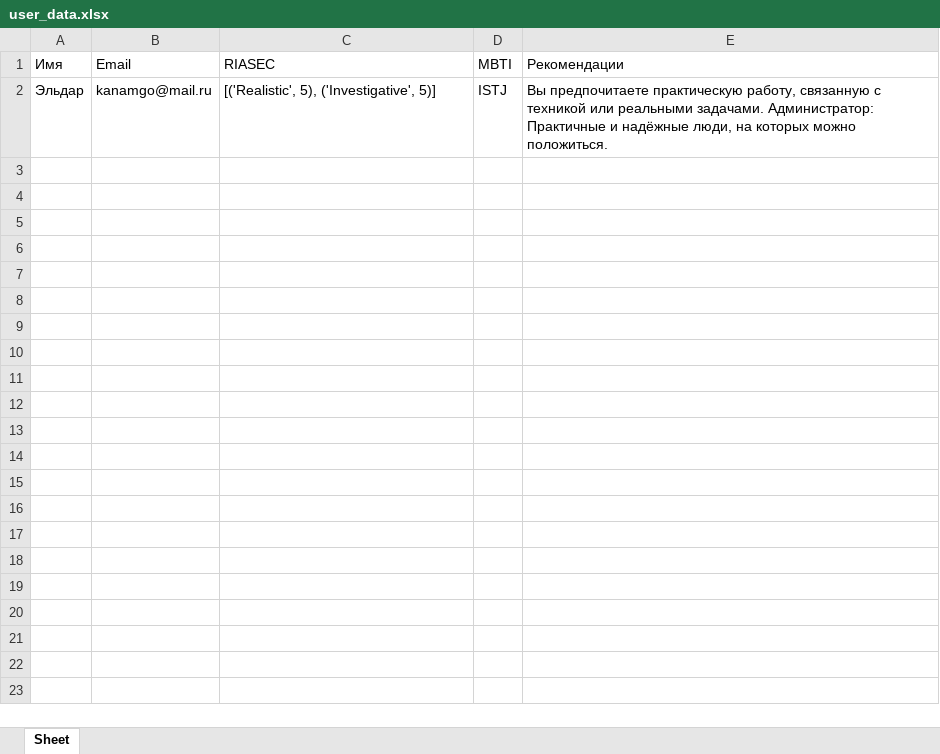
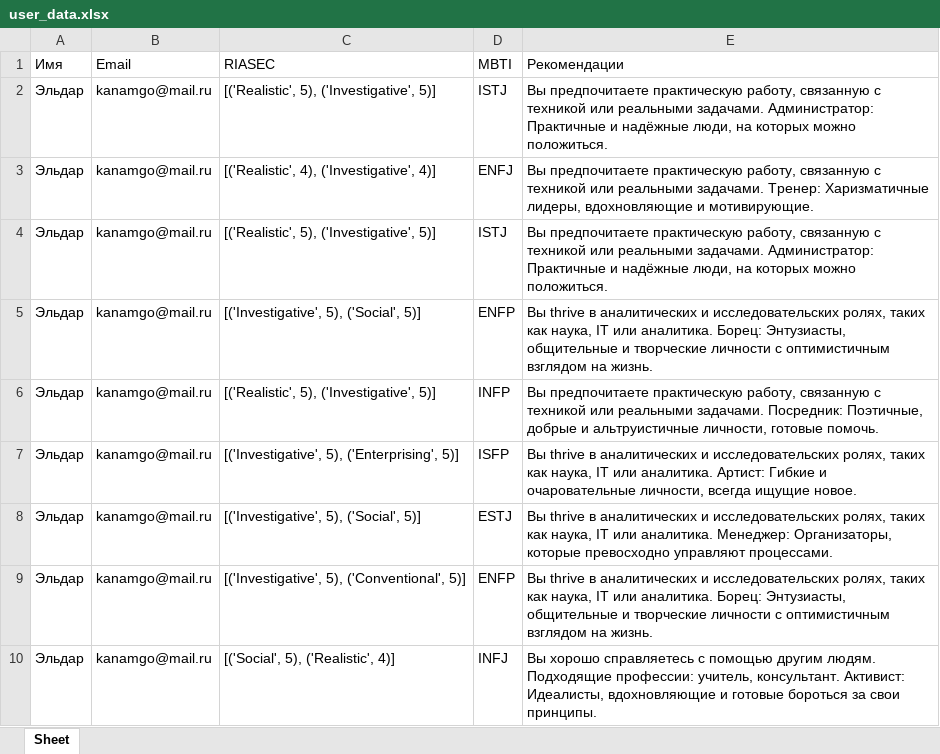
Before and after one commit to ErudaruKnight/Career-guidance, an Excel workbook: user_data.xlsx, sheet Sheet, drawn as a sheet; values as stored, in another font and other column widths than the file's, no borders; the diff names each change by its address in the sheet, - before the commit and + after, or states it on an @@ line.

```diff
--- a/user_data.xlsx (sheet Sheet)
+++ b/user_data.xlsx (sheet Sheet)
+row 3: Эльдар | kanamgo@mail.ru | [('Realistic', 4), ('Investigative', 4)] | ENFJ | Вы предпочитаете практическую работу, связанную с техникой или реальными задачами. Тренер: Харизматичные лидеры, вдохновляющие и мотивирующие.
+row 4: Эльдар | kanamgo@mail.ru | [('Realistic', 5), ('Investigative', 5)] | ISTJ | Вы предпочитаете практическую работу, связанную с техникой или реальными задачами. Администратор: Практичные и надёжные люди, на которых можно положиться.
+row 5: Эльдар | kanamgo@mail.ru | [('Investigative', 5), ('Social', 5)] | ENFP | Вы thrive в аналитических и исследовательских ролях, таких как наука, IT или аналитика. Борец: Энтузиасты, общительные и творческие личности с оптимистичным взглядом на жизнь.
+row 6: Эльдар | kanamgo@mail.ru | [('Realistic', 5), ('Investigative', 5)] | INFP | Вы предпочитаете практическую работу, связанную с техникой или реальными задачами. Посредник: Поэтичные, добрые и альтруистичные личности, готовые помочь.
+row 7: Эльдар | kanamgo@mail.ru | [('Investigative', 5), ('Enterprising', 5)] | ISFP | Вы thrive в аналитических и исследовательских ролях, таких как наука, IT или аналитика. Артист: Гибкие и очаровательные личности, всегда ищущие новое.
+row 8: Эльдар | kanamgo@mail.ru | [('Investigative', 5), ('Social', 5)] | ESTJ | Вы thrive в аналитических и исследовательских ролях, таких как наука, IT или аналитика. Менеджер: Организаторы, которые превосходно управляют процессами.
+row 9: Эльдар | kanamgo@mail.ru | [('Investigative', 5), ('Conventional', 5)] | ENFP | Вы thrive в аналитических и исследовательских ролях, таких как наука, IT или аналитика. Борец: Энтузиасты, общительные и творческие личности с оптимистичным взглядом на жизнь.
+row 10: Эльдар | kanamgo@mail.ru | [('Social', 5), ('Realistic', 4)] | INFJ | Вы хорошо справляетесь с помощью другим людям. Подходящие профессии: учитель, консультант. Активист: Идеалисты, вдохновляющие и готовые бороться за свои принципы.
```
Also changed, not shown: 4 other files.
